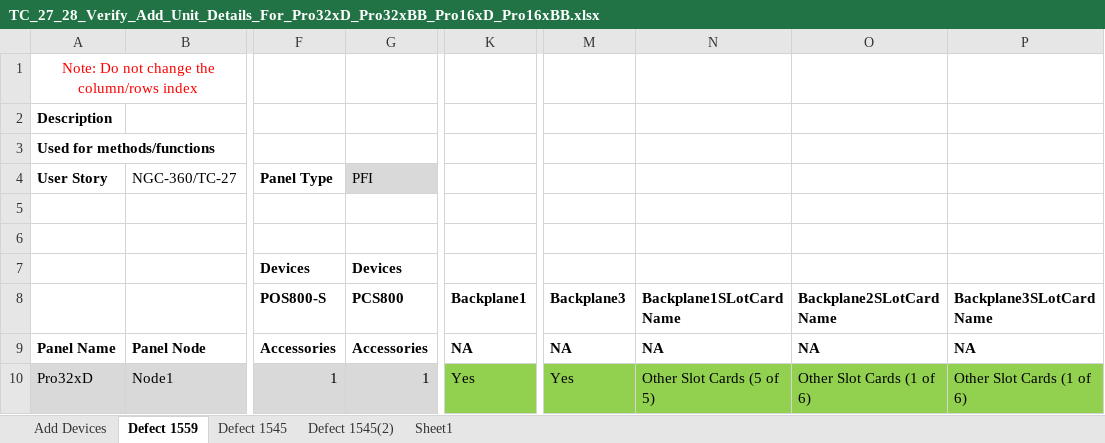
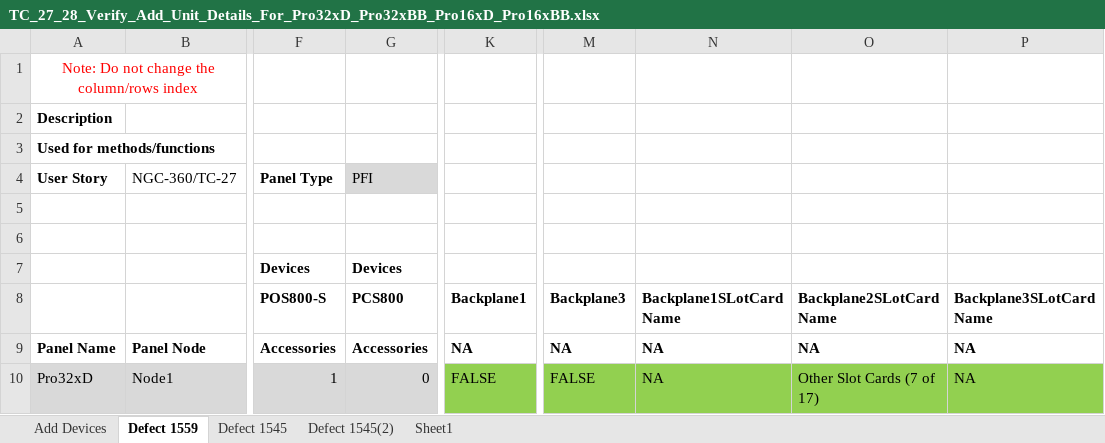
Before and after one commit to rohanpaw/DesktopInt, an Excel workbook: Test Data/TC_27_28_Verify_Add_Unit_Details_For_Pro32xD_Pro32xBB_Pro16xD_Pro16xBB.xlsx, sheet Defect 1559, drawn as a sheet; only a part is shown, gaps mark what is left out; values as stored, in another font and other column widths than the file's, no borders; the diff names each change by its address in the sheet, - before the commit and + after, or states it on an @@ line.

```diff
--- a/Test Data/TC_27_28_Verify_Add_Unit_Details_For_Pro32xD_Pro32xBB_Pro16xD_Pro16xBB.xlsx (sheet Defect 1559)
+++ b/Test Data/TC_27_28_Verify_Add_Unit_Details_For_Pro32xD_Pro32xBB_Pro16xD_Pro16xBB.xlsx (sheet Defect 1559)
-G10 (PCS800): 1
+G10 (PCS800): 0
-K10 (Backplane1): Yes
+K10 (Backplane1): FALSE
-M10 (Backplane3): Yes
+M10 (Backplane3): FALSE
-N10 (Backplane1SLotCardName): Other Slot Cards (5 of 5)
+N10 (Backplane1SLotCardName): NA
-O10 (Backplane2SLotCardName): Other Slot Cards (1 of 6)
+O10 (Backplane2SLotCardName): Other Slot Cards (7 of 17)
-P10 (Backplane3SLotCardName): Other Slot Cards (1 of 6)
+P10 (Backplane3SLotCardName): NA
```
Also changed, not shown: sheet Add Devices, sheet Defect 1545, Test Data/TC_40_Verify_Node_Selection_In_Project_View_On_Addition_Of_Slot_Loop_Cards.xlsx, Test Data/TC_51987_Verify_If_Panel_Type_Dropdown_Is_Filtered_Based_On_The_Slotcard_Positions_Occupied.xlsx, 26 other files.
